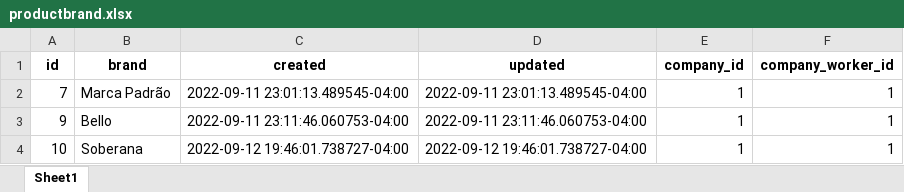
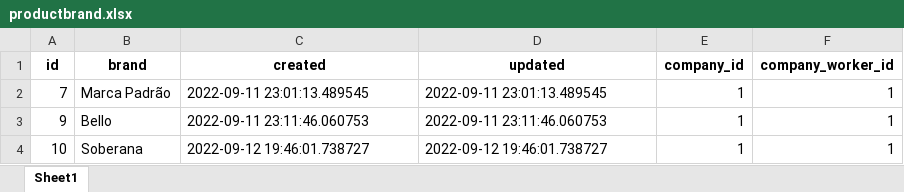
Before and after one commit to BarneydoAcre/ascend-foodservice, an Excel workbook: data_migration/exports/productbrand.xlsx, sheet Sheet1, drawn as a sheet; values as stored, in another font and other column widths than the file's, no borders; the diff names each change by its address in the sheet, - before the commit and + after, or states it on an @@ line.

```diff
--- a/data_migration/exports/productbrand.xlsx (sheet Sheet1)
+++ b/data_migration/exports/productbrand.xlsx (sheet Sheet1)
-C2 (created): 2022-09-11 23:01:13.489545-04:00
+C2 (created): 2022-09-11 23:01:13.489545
-D2 (updated): 2022-09-11 23:01:13.489545-04:00
+D2 (updated): 2022-09-11 23:01:13.489545
-C3 (created): 2022-09-11 23:11:46.060753-04:00
+C3 (created): 2022-09-11 23:11:46.060753
-D3 (updated): 2022-09-11 23:11:46.060753-04:00
+D3 (updated): 2022-09-11 23:11:46.060753
-C4 (created): 2022-09-12 19:46:01.738727-04:00
+C4 (created): 2022-09-12 19:46:01.738727
-D4 (updated): 2022-09-12 19:46:01.738727-04:00
+D4 (updated): 2022-09-12 19:46:01.738727
```
Also changed, not shown: data_migration/exports/company.xlsx, data_migration/exports/companyposition.xlsx, 10 other files.
